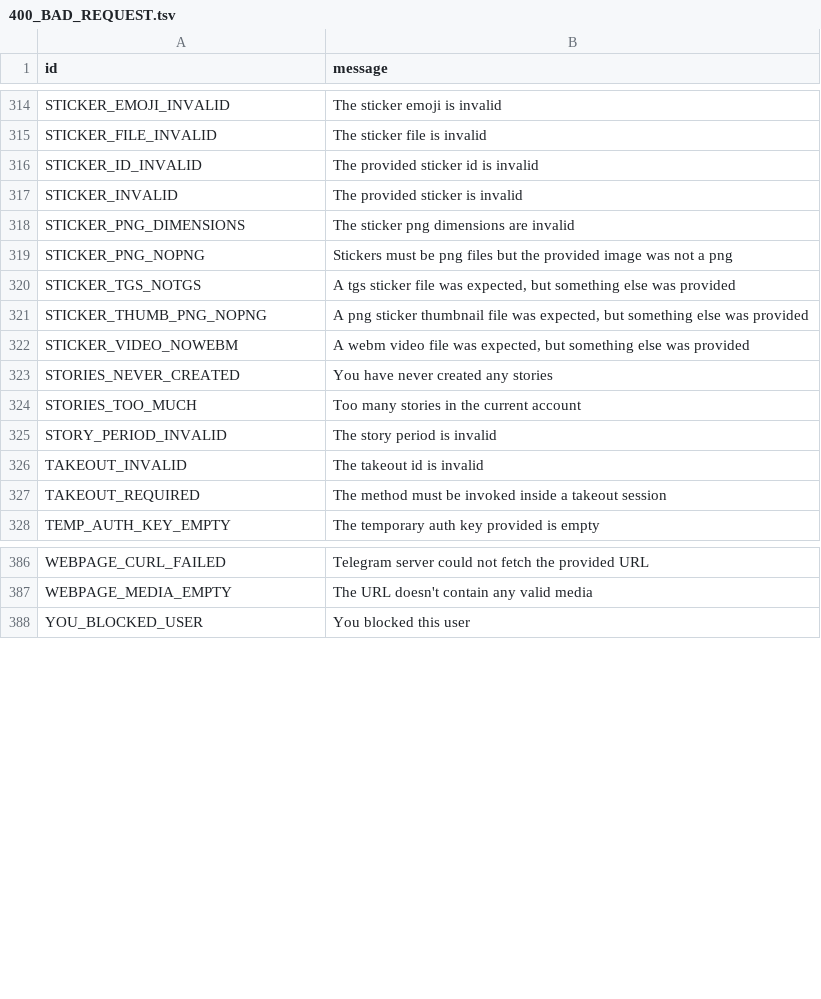
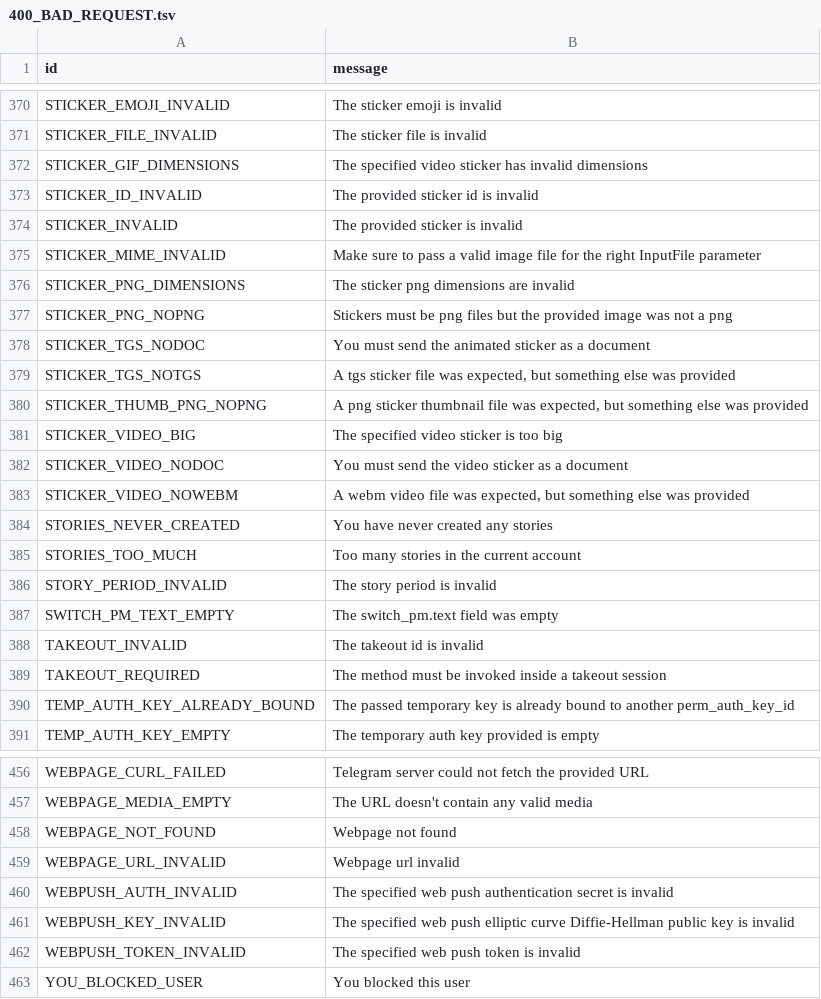
Before and after one commit to meybj/pyrogram, a TSV file: compiler/errors/source/400_BAD_REQUEST.tsv, drawn as a sheet; only a part is shown, gaps mark what is left out; the diff covers the shown part only.

```diff
--- a/compiler/errors/source/400_BAD_REQUEST.tsv
+++ b/compiler/errors/source/400_BAD_REQUEST.tsv
@@ -315,8 +371,13 @@ STICKER_EMOJI_INVALID	The sticker emoji is invalid
 STICKER_FILE_INVALID	The sticker file is invalid
+STICKER_GIF_DIMENSIONS	The specified video sticker has invalid dimensions
 STICKER_ID_INVALID	The provided sticker id is invalid
 STICKER_INVALID	The provided sticker is invalid
+STICKER_MIME_INVALID	Make sure to pass a valid image file for the right InputFile parameter
 STICKER_PNG_DIMENSIONS	The sticker png dimensions are invalid
 STICKER_PNG_NOPNG	Stickers must be png files but the provided image was not a png
+STICKER_TGS_NODOC	You must send the animated sticker as a document
 STICKER_TGS_NOTGS	A tgs sticker file was expected, but something else was provided
 STICKER_THUMB_PNG_NOPNG	A png sticker thumbnail file was expected, but something else was provided
+STICKER_VIDEO_BIG	The specified video sticker is too big
+STICKER_VIDEO_NODOC	You must send the video sticker as a document
 STICKER_VIDEO_NOWEBM	A webm video file was expected, but something else was provided
@@ -325,4 +386,6 @@ STORIES_TOO_MUCH	Too many stories in the current account
 STORY_PERIOD_INVALID	The story period is invalid
+SWITCH_PM_TEXT_EMPTY	The switch_pm.text field was empty
 TAKEOUT_INVALID	The takeout id is invalid
 TAKEOUT_REQUIRED	The method must be invoked inside a takeout session
+TEMP_AUTH_KEY_ALREADY_BOUND	The passed temporary key is already bound to another perm_auth_key_id
 TEMP_AUTH_KEY_EMPTY	The temporary auth key provided is empty
@@ -387,2 +457,7 @@ WEBPAGE_CURL_FAILED	Telegram server could not fetch the provided URL
 WEBPAGE_MEDIA_EMPTY	The URL doesn't contain any valid media
+WEBPAGE_NOT_FOUND	Webpage not found
+WEBPAGE_URL_INVALID	Webpage url invalid
+WEBPUSH_AUTH_INVALID	The specified web push authentication secret is invalid
+WEBPUSH_KEY_INVALID	The specified web push elliptic curve Diffie-Hellman public key is invalid
+WEBPUSH_TOKEN_INVALID	The specified web push token is invalid
 YOU_BLOCKED_USER	You blocked this user
```
Also changed, not shown: 63 added rows elsewhere in this file, compiler/errors/source/403_FORBIDDEN.tsv, compiler/errors/source/500_INTERNAL_SERVER_ERROR.tsv.
